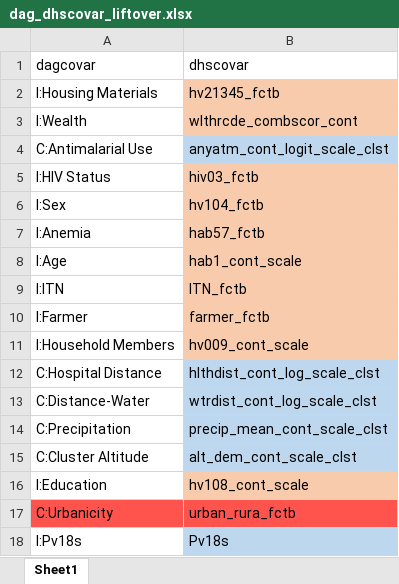
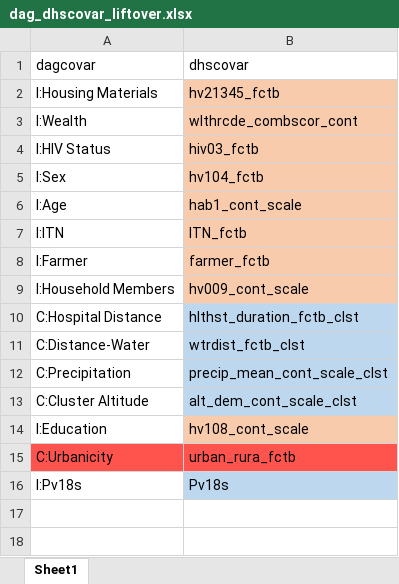
Before and after one commit to nickbrazeau/VivID_Epi, an Excel workbook: model_datamaps/dag_dhscovar_liftover.xlsx, sheet Sheet1, drawn as a sheet; values as stored, in another font and other column widths than the file's, no borders; removed rows and columns are numbered as before the commit, all else as after; the diff names each change by its address in the sheet, - before the commit and + after, or states it on an @@ line.

```diff
--- a/model_datamaps/dag_dhscovar_liftover.xlsx (sheet Sheet1)
+++ b/model_datamaps/dag_dhscovar_liftover.xlsx (sheet Sheet1)
-row 4: C:Antimalarial Use | anyatm_cont_logit_scale_clst
-row 7: I:Anemia | hab57_fctb
-B10 (dhscovar): hlthdist_cont_log_scale_clst
+B10 (dhscovar): hlthst_duration_fctb_clst
-B11 (dhscovar): wtrdist_cont_log_scale_clst
+B11 (dhscovar): wtrdist_fctb_clst
```
Also changed, not shown: model_datamaps/sub_DECODER_covariate_map_v3.xlsx, 12 other files.
